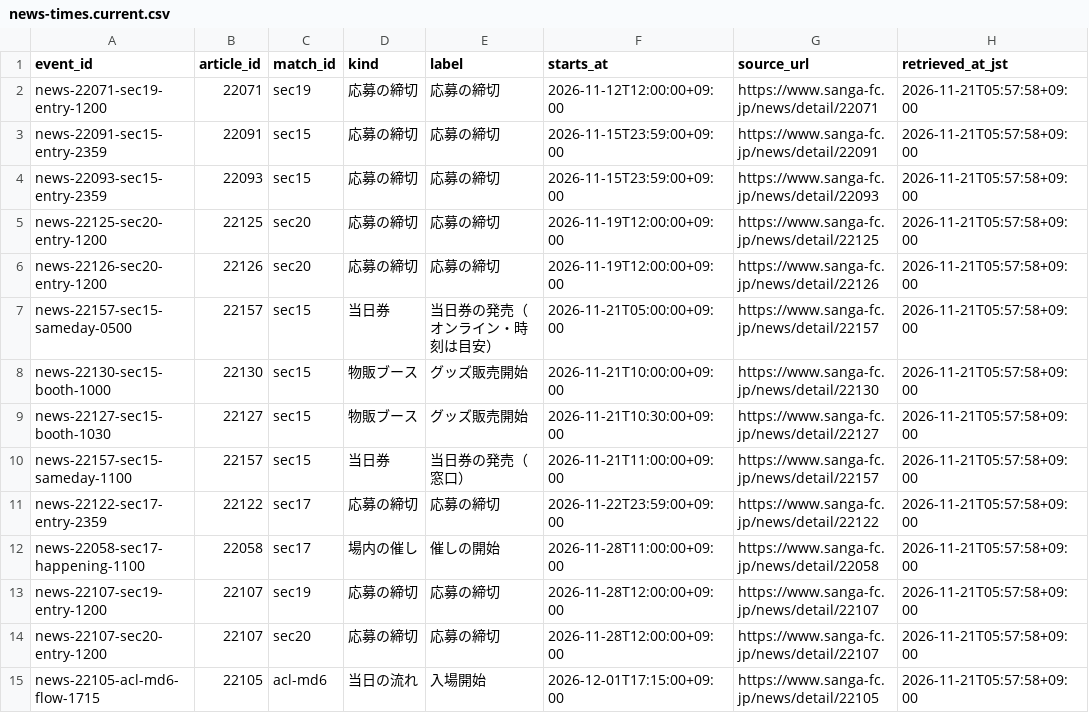
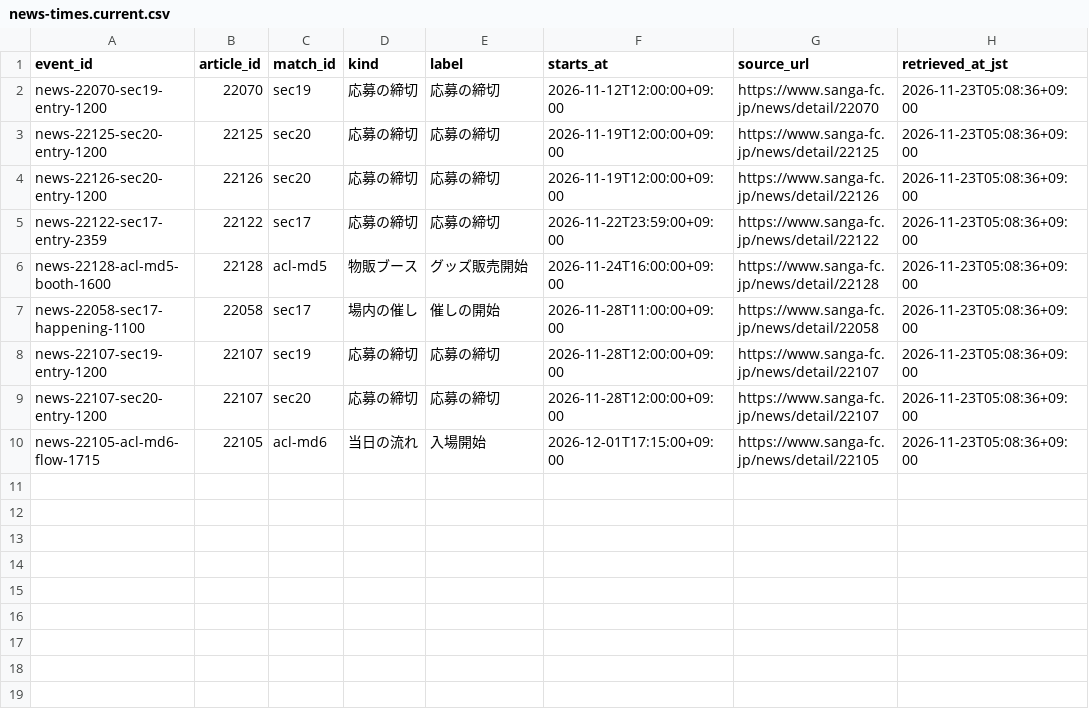
Before and after one commit to koteikara/Sanga, a CSV file: docs/sheets/news-times.current.csv, drawn as a sheet.

```diff
--- a/docs/sheets/news-times.current.csv
+++ b/docs/sheets/news-times.current.csv
@@ -1,15 +1,10 @@
 event_id,article_id,match_id,kind,label,starts_at,source_url,retrieved_at_jst
-news-22071-sec19-entry-1200,22071,sec19,応募の締切,応募の締切,2026-11-12T12:00:00+09:00,https://www.sanga-fc.jp/news/detail/22071,2026-11-21T05:57:58+09:00
-news-22091-sec15-entry-2359,22091,sec15,応募の締切,応募の締切,2026-11-15T23:59:00+09:00,https://www.sanga-fc.jp/news/detail/22091,2026-11-21T05:57:58+09:00
-news-22093-sec15-entry-2359,22093,sec15,応募の締切,応募の締切,2026-11-15T23:59:00+09:00,https://www.sanga-fc.jp/news/detail/22093,2026-11-21T05:57:58+09:00
-news-22125-sec20-entry-1200,22125,sec20,応募の締切,応募の締切,2026-11-19T12:00:00+09:00,https://www.sanga-fc.jp/news/detail/22125,2026-11-21T05:57:58+09:00
-news-22126-sec20-entry-1200,22126,sec20,応募の締切,応募の締切,2026-11-19T12:00:00+09:00,https://www.sanga-fc.jp/news/detail/22126,2026-11-21T05:57:58+09:00
-news-22157-sec15-sameday-0500,22157,sec15,当日券,当日券の発売（オンライン・時刻は目安）,2026-11-21T05:00:00+09:00,https://www.sanga-fc.jp/news/detail/22157,2026-11-21T05:57:58+09:00
-news-22130-sec15-booth-1000,22130,sec15,物販ブース,グッズ販売開始,2026-11-21T10:00:00+09:00,https://www.sanga-fc.jp/news/detail/22130,2026-11-21T05:57:58+09:00
-news-22127-sec15-booth-1030,22127,sec15,物販ブース,グッズ販売開始,2026-11-21T10:30:00+09:00,https://www.sanga-fc.jp/news/detail/22127,2026-11-21T05:57:58+09:00
-news-22157-sec15-sameday-1100,22157,sec15,当日券,当日券の発売（窓口）,2026-11-21T11:00:00+09:00,https://www.sanga-fc.jp/news/detail/22157,2026-11-21T05:57:58+09:00
-news-22122-sec17-entry-2359,22122,sec17,応募の締切,応募の締切,2026-11-22T23:59:00+09:00,https://www.sanga-fc.jp/news/detail/22122,2026-11-21T05:57:58+09:00
-news-22058-sec17-happening-1100,22058,sec17,場内の催し,催しの開始,2026-11-28T11:00:00+09:00,https://www.sanga-fc.jp/news/detail/22058,2026-11-21T05:57:58+09:00
-news-22107-sec19-entry-1200,22107,sec19,応募の締切,応募の締切,2026-11-28T12:00:00+09:00,https://www.sanga-fc.jp/news/detail/22107,2026-11-21T05:57:58+09:00
-news-22107-sec20-entry-1200,22107,sec20,応募の締切,応募の締切,2026-11-28T12:00:00+09:00,https://www.sanga-fc.jp/news/detail/22107,2026-11-21T05:57:58+09:00
-news-22105-acl-md6-flow-1715,22105,acl-md6,当日の流れ,入場開始,2026-12-01T17:15:00+09:00,https://www.sanga-fc.jp/news/detail/22105,2026-11-21T05:57:58+09:00
+news-22070-sec19-entry-1200,22070,sec19,応募の締切,応募の締切,2026-11-12T12:00:00+09:00,https://www.sanga-fc.jp/news/detail/22070,2026-11-23T05:08:36+09:00
+news-22125-sec20-entry-1200,22125,sec20,応募の締切,応募の締切,2026-11-19T12:00:00+09:00,https://www.sanga-fc.jp/news/detail/22125,2026-11-23T05:08:36+09:00
+news-22126-sec20-entry-1200,22126,sec20,応募の締切,応募の締切,2026-11-19T12:00:00+09:00,https://www.sanga-fc.jp/news/detail/22126,2026-11-23T05:08:36+09:00
+news-22122-sec17-entry-2359,22122,sec17,応募の締切,応募の締切,2026-11-22T23:59:00+09:00,https://www.sanga-fc.jp/news/detail/22122,2026-11-23T05:08:36+09:00
+news-22128-acl-md5-booth-1600,22128,acl-md5,物販ブース,グッズ販売開始,2026-11-24T16:00:00+09:00,https://www.sanga-fc.jp/news/detail/22128,2026-11-23T05:08:36+09:00
+news-22058-sec17-happening-1100,22058,sec17,場内の催し,催しの開始,2026-11-28T11:00:00+09:00,https://www.sanga-fc.jp/news/detail/22058,2026-11-23T05:08:36+09:00
+news-22107-sec19-entry-1200,22107,sec19,応募の締切,応募の締切,2026-11-28T12:00:00+09:00,https://www.sanga-fc.jp/news/detail/22107,2026-11-23T05:08:36+09:00
+news-22107-sec20-entry-1200,22107,sec20,応募の締切,応募の締切,2026-11-28T12:00:00+09:00,https://www.sanga-fc.jp/news/detail/22107,2026-11-23T05:08:36+09:00
+news-22105-acl-md6-flow-1715,22105,acl-md6,当日の流れ,入場開始,2026-12-01T17:15:00+09:00,https://www.sanga-fc.jp/news/detail/22105,2026-11-23T05:08:36+09:00
```
Also changed, not shown: docs/sheets/home-sales.current.csv, docs/sheets/home-tickets.current.csv, 5 other files.
